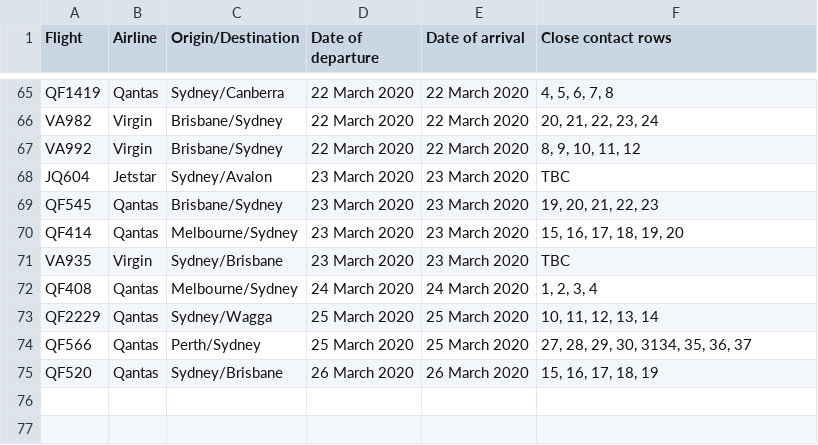
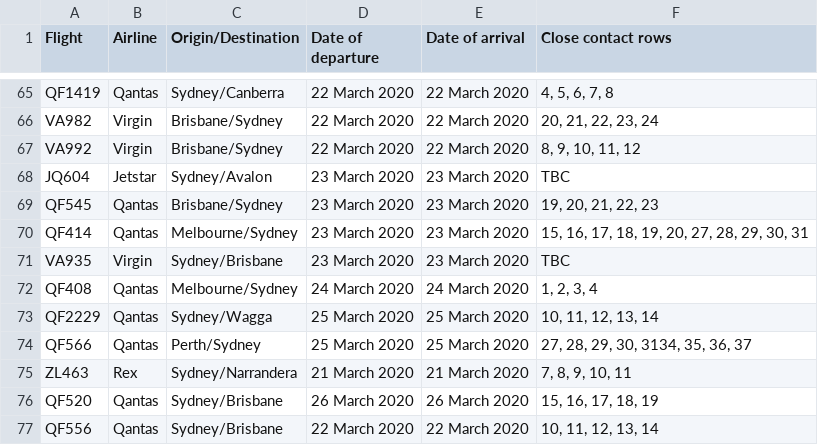
Before and after one commit to bazickoff/covid19-aus-flights-scraper, a CSV file: flight_data/nsw/flights_2020-4-1.csv, drawn as a sheet; only a part is shown, gaps mark what is left out.

```diff
--- a/flight_data/nsw/flights_2020-4-1.csv
+++ b/flight_data/nsw/flights_2020-4-1.csv
@@ -69,3 +69,3 @@ JQ604,Jetstar,Sydney/Avalon,23 March 2020,23 March 2020,TBC
 QF545,Qantas,Brisbane/Sydney,23 March 2020,23 March 2020,"19, 20, 21, 22, 23"
-QF414,Qantas,Melbourne/Sydney,23 March 2020,23 March 2020,"15, 16, 17, 18, 19, 20"
+QF414,Qantas,Melbourne/Sydney,23 March 2020,23 March 2020,"15, 16, 17, 18, 19, 20, 27, 28, 29, 30, 31"
 VA935,Virgin,Sydney/Brisbane,23 March 2020,23 March 2020,TBC
@@ -74,2 +74,4 @@ QF2229,Qantas,Sydney/Wagga,25 March 2020,25 March 2020,"10, 11, 12, 13, 14"
 QF566,Qantas,Perth/Sydney,25 March 2020,25 March 2020,"27, 28, 29, 30, 3134, 35, 36, 37"
+ZL463,Rex,Sydney/Narrandera,21 March 2020,21 March 2020,"7, 8, 9, 10, 11"
 QF520,Qantas,Sydney/Brisbane,26 March 2020,26 March 2020,"15, 16, 17, 18, 19"
+QF556,Qantas,Sydney/Brisbane,22 March 2020,22 March 2020,"10, 11, 12, 13, 14"
```
